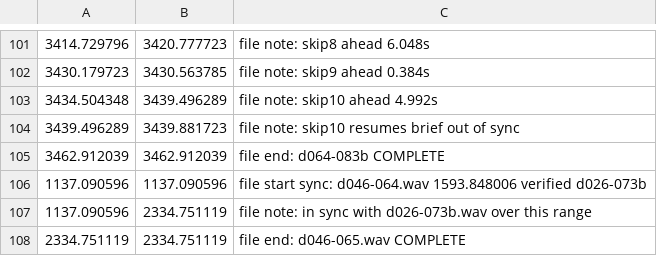
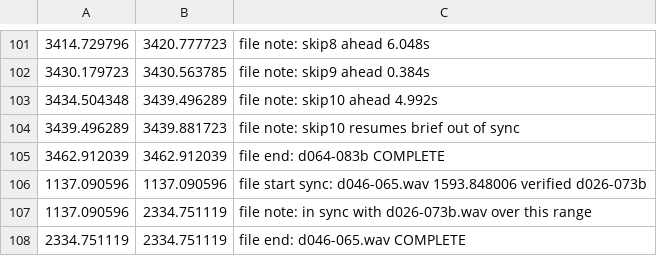
Before and after one commit to trjh/netradio_DNB_analysis, a TSV file: labels/d026-073b.labels.tsv, drawn as a sheet; only a part is shown, gaps mark what is left out.

Commit message:
d026-073b: correct filename of d046-065

```diff
--- a/labels/d026-073b.labels.tsv
+++ b/labels/d026-073b.labels.tsv
@@ -105,3 +105,3 @@
 3462.912039	3462.912039	file end: d064-083b COMPLETE
-1137.090596	1137.090596	file start sync: d046-064.wav 1593.848006 verified d026-073b
+1137.090596	1137.090596	file start sync: d046-065.wav 1593.848006 verified d026-073b
 1137.090596	2334.751119	file note: in sync with d026-073b.wav over this range
```
